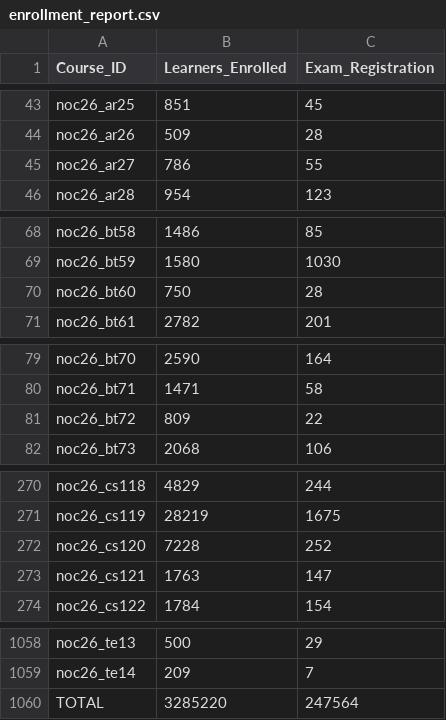
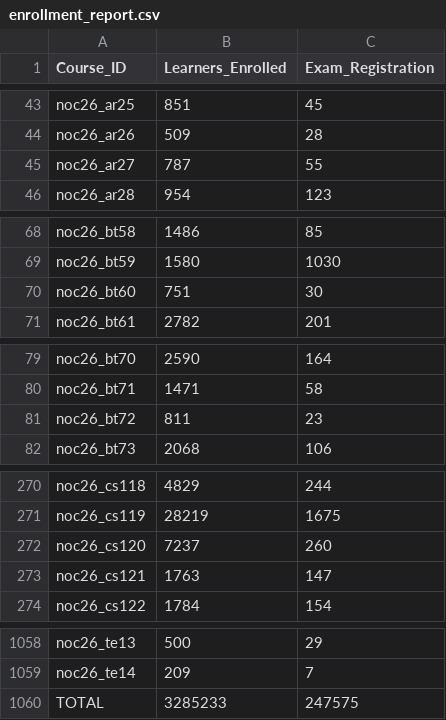
Before and after one commit to 01234santhoshprabhu/count, a CSV file: enrollment_report.csv, drawn as a sheet; only a part is shown, gaps mark what is left out.

Commit message:
Auto refresh live dashboard data

```diff
--- a/enrollment_report.csv
+++ b/enrollment_report.csv
@@ -44,3 +44,3 @@ noc26_ar25,851,45
 noc26_ar26,509,28
-noc26_ar27,786,55
+noc26_ar27,787,55
 noc26_ar28,954,123
@@ -69,3 +69,3 @@ noc26_bt58,1486,85
 noc26_bt59,1580,1030
-noc26_bt60,750,28
+noc26_bt60,751,30
 noc26_bt61,2782,201
@@ -80,3 +80,3 @@ noc26_bt70,2590,164
 noc26_bt71,1471,58
-noc26_bt72,809,22
+noc26_bt72,811,23
 noc26_bt73,2068,106
@@ -271,3 +271,3 @@ noc26_cs118,4829,244
 noc26_cs119,28219,1675
-noc26_cs120,7228,252
+noc26_cs120,7237,260
 noc26_cs121,1763,147
@@ -1059,2 +1059,2 @@ noc26_te13,500,29
 noc26_te14,209,7
-TOTAL,3285220,247564
+TOTAL,3285233,247575
```
Also changed, not shown: member_counts.csv, 2 other files.
